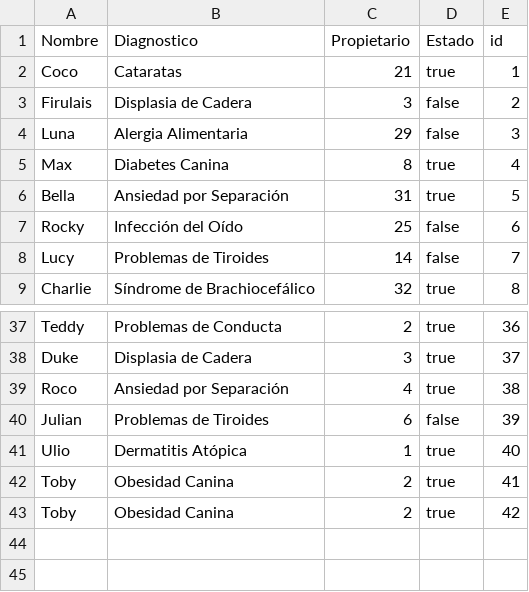
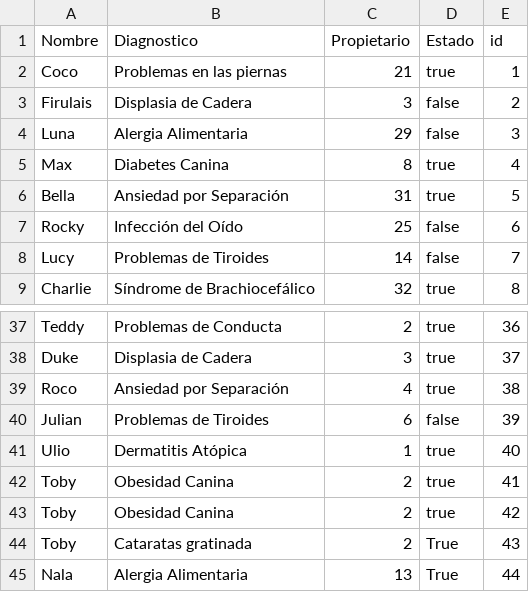
Before and after one commit to JuanBaez77/TPI, a CSV file: csv/diagnostico.csv, drawn as a sheet; only a part is shown, gaps mark what is left out.

```diff
--- a/csv/diagnostico.csv
+++ b/csv/diagnostico.csv
@@ -1,3 +1,3 @@
 Nombre,Diagnostico,Propietario,Estado,id
-Coco,Cataratas,21,true,1
+Coco,Problemas en las piernas,21,true,1
 Firulais,Displasia de Cadera,3,false,2
@@ -43 +43,3 @@ Toby,Obesidad Canina,2,true,41
 Toby,Obesidad Canina,2,true,42
+Toby,Cataratas gratinada,2,True,43
+Nala,Alergia Alimentaria,13,True,44
```
Also changed, not shown: csv/consultas.csv, 3 other files.
